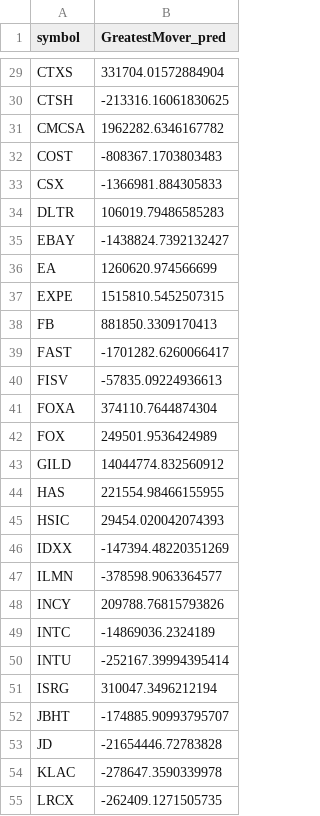
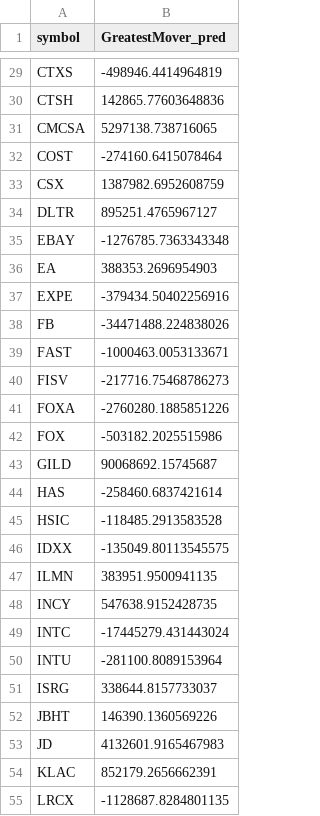
Before and after one commit to CS-UCR/cs105-prj-phase3-jellybean, a CSV file: Phase 3/data_files/LR_predictions.csv, drawn as a sheet; only a part is shown, gaps mark what is left out; the diff covers the shown part only; the diff names each change by its address in the sheet, - before the commit and + after, or states it on an @@ line.

```diff
--- a/Phase 3/data_files/LR_predictions.csv
+++ b/Phase 3/data_files/LR_predictions.csv
-B29 (GreatestMover_pred): 331704.01572884904
+B29 (GreatestMover_pred): -498946.4414964819
-B30 (GreatestMover_pred): -213316.16061830625
+B30 (GreatestMover_pred): 142865.77603648836
-B31 (GreatestMover_pred): 1962282.6346167782
+B31 (GreatestMover_pred): 5297138.738716065
-B32 (GreatestMover_pred): -808367.1703803483
+B32 (GreatestMover_pred): -274160.6415078464
-B33 (GreatestMover_pred): -1366981.884305833
+B33 (GreatestMover_pred): 1387982.6952608759
-B34 (GreatestMover_pred): 106019.79486585283
+B34 (GreatestMover_pred): 895251.4765967127
-B35 (GreatestMover_pred): -1438824.7392132427
+B35 (GreatestMover_pred): -1276785.7363343348
-B36 (GreatestMover_pred): 1260620.974566699
+B36 (GreatestMover_pred): 388353.2696954903
-B37 (GreatestMover_pred): 1515810.5452507315
+B37 (GreatestMover_pred): -379434.50402256916
-B38 (GreatestMover_pred): 881850.3309170413
+B38 (GreatestMover_pred): -34471488.224838026
-B39 (GreatestMover_pred): -1701282.6260066417
+B39 (GreatestMover_pred): -1000463.0053133671
-B40 (GreatestMover_pred): -57835.09224936613
+B40 (GreatestMover_pred): -217716.75468786273
-B41 (GreatestMover_pred): 374110.7644874304
+B41 (GreatestMover_pred): -2760280.1885851226
-B42 (GreatestMover_pred): 249501.9536424989
+B42 (GreatestMover_pred): -503182.2025515986
-B43 (GreatestMover_pred): 14044774.832560912
+B43 (GreatestMover_pred): 90068692.15745687
-B44 (GreatestMover_pred): 221554.98466155955
+B44 (GreatestMover_pred): -258460.6837421614
-B45 (GreatestMover_pred): 29454.020042074393
+B45 (GreatestMover_pred): -118485.2913583528
-B46 (GreatestMover_pred): -147394.48220351269
+B46 (GreatestMover_pred): -135049.80113545575
-B47 (GreatestMover_pred): -378598.9063364577
+B47 (GreatestMover_pred): 383951.9500941135
-B48 (GreatestMover_pred): 209788.76815793826
+B48 (GreatestMover_pred): 547638.9152428735
-B49 (GreatestMover_pred): -14869036.2324189
+B49 (GreatestMover_pred): -17445279.431443024
-B50 (GreatestMover_pred): -252167.39994395414
+B50 (GreatestMover_pred): -281100.8089153964
-B51 (GreatestMover_pred): 310047.3496212194
+B51 (GreatestMover_pred): 338644.8157733037
-B52 (GreatestMover_pred): -174885.90993795707
+B52 (GreatestMover_pred): 146390.1360569226
-B53 (GreatestMover_pred): -21654446.72783828
+B53 (GreatestMover_pred): 4132601.9165467983
-B54 (GreatestMover_pred): -278647.3590339978
+B54 (GreatestMover_pred): 852179.2656662391
-B55 (GreatestMover_pred): -262409.1271505735
+B55 (GreatestMover_pred): -1128687.8284801135
```
Also changed, not shown: 73 edited cells elsewhere in this file, Phase 3/data_files/NN_predictions.csv, 16 other files.
